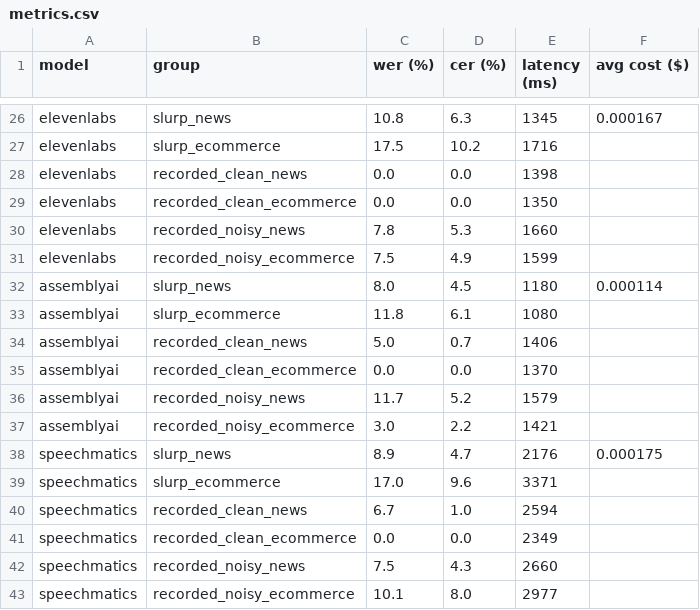
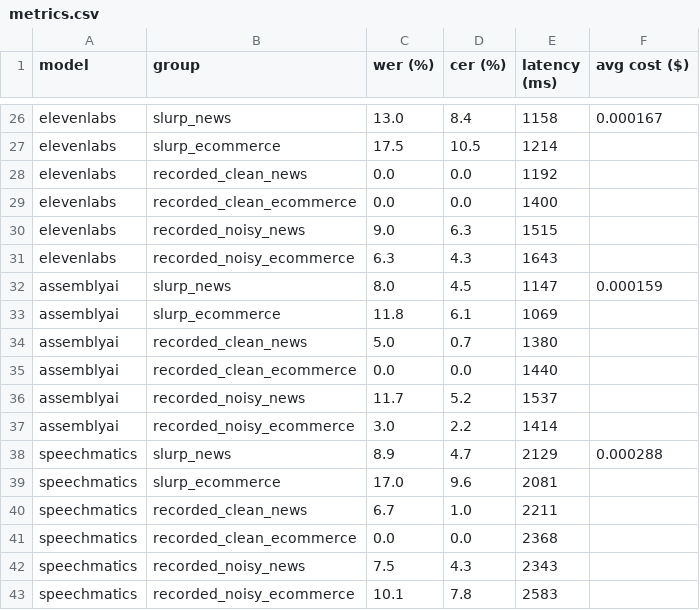
Before and after one commit to ranjanrakesh47g/NoiseCancellation, a CSV file: results/metrics.csv, drawn as a sheet; only a part is shown, gaps mark what is left out; the diff covers the shown part only; the diff names each change by its address in the sheet, - before the commit and + after, or states it on an @@ line.

```diff
--- a/results/metrics.csv
+++ b/results/metrics.csv
-C26 (wer (%)): 10.8
+C26 (wer (%)): 13.0
-D26 (cer (%)): 6.3
+D26 (cer (%)): 8.4
-E26 (latency (ms)): 1345
+E26 (latency (ms)): 1158
-D27 (cer (%)): 10.2
+D27 (cer (%)): 10.5
-E27 (latency (ms)): 1716
+E27 (latency (ms)): 1214
-E28 (latency (ms)): 1398
+E28 (latency (ms)): 1192
-E29 (latency (ms)): 1350
+E29 (latency (ms)): 1400
-C30 (wer (%)): 7.8
+C30 (wer (%)): 9.0
-D30 (cer (%)): 5.3
+D30 (cer (%)): 6.3
-E30 (latency (ms)): 1660
+E30 (latency (ms)): 1515
-C31 (wer (%)): 7.5
+C31 (wer (%)): 6.3
-D31 (cer (%)): 4.9
+D31 (cer (%)): 4.3
-E31 (latency (ms)): 1599
+E31 (latency (ms)): 1643
-E32 (latency (ms)): 1180
+E32 (latency (ms)): 1147
-F32 (avg cost ($)): 0.000114
+F32 (avg cost ($)): 0.000159
-E33 (latency (ms)): 1080
+E33 (latency (ms)): 1069
-E34 (latency (ms)): 1406
+E34 (latency (ms)): 1380
-E35 (latency (ms)): 1370
+E35 (latency (ms)): 1440
-E36 (latency (ms)): 1579
+E36 (latency (ms)): 1537
-E37 (latency (ms)): 1421
+E37 (latency (ms)): 1414
-E38 (latency (ms)): 2176
+E38 (latency (ms)): 2129
-F38 (avg cost ($)): 0.000175
+F38 (avg cost ($)): 0.000288
-E39 (latency (ms)): 3371
+E39 (latency (ms)): 2081
-E40 (latency (ms)): 2594
+E40 (latency (ms)): 2211
-E41 (latency (ms)): 2349
+E41 (latency (ms)): 2368
-E42 (latency (ms)): 2660
+E42 (latency (ms)): 2343
-D43 (cer (%)): 8.0
+D43 (cer (%)): 7.8
-E43 (latency (ms)): 2977
+E43 (latency (ms)): 2583
```
Also changed, not shown: 31 edited cells elsewhere in this file, results/overall_metrics.csv, results/predictions.csv, 4 other files.
